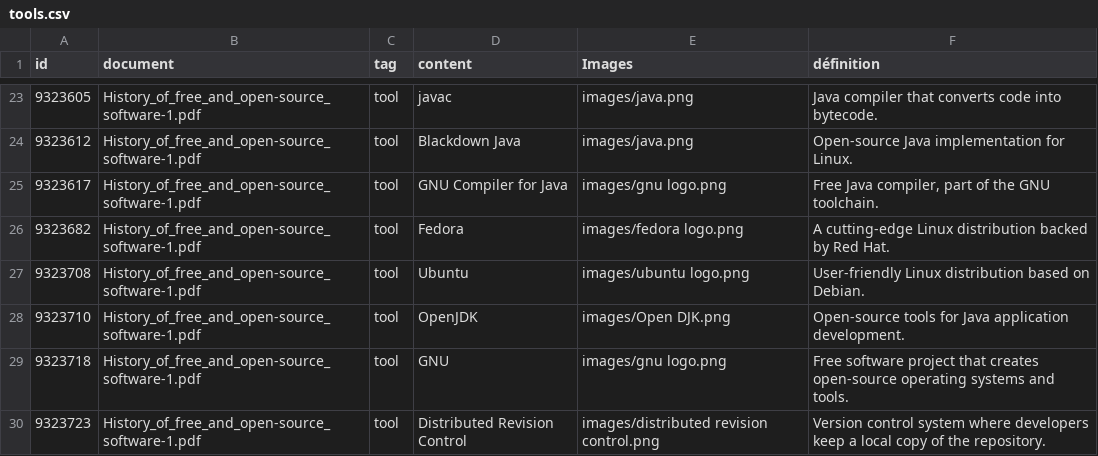
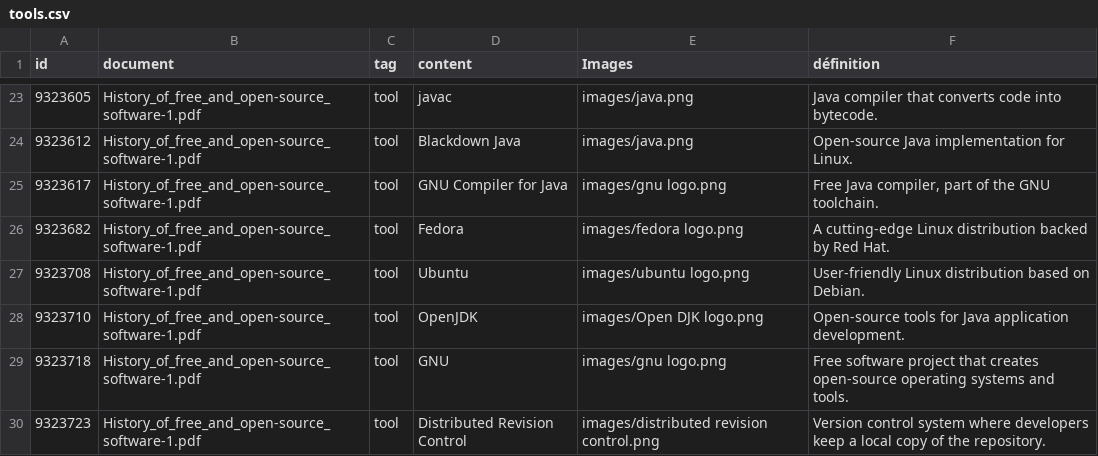
Before and after one commit to mdbesten/emergence, a CSV file: tools.csv, drawn as a sheet; only a part is shown, gaps mark what is left out.

Commit message:
Update tools.csv open djk logo

```diff
--- a/tools.csv
+++ b/tools.csv
@@ -27,3 +27,3 @@ id,document,tag,content,Images,définition
 9323708,History_of_free_and_open-source_software-1.pdf,tool,Ubuntu,images/ubuntu logo.png,User-friendly Linux distribution based on Debian.
-9323710,History_of_free_and_open-source_software-1.pdf,tool,OpenJDK,images/Open DJK.png,Open-source tools for Java application development.
+9323710,History_of_free_and_open-source_software-1.pdf,tool,OpenJDK,images/Open DJK logo.png,Open-source tools for Java application development.
 9323718,History_of_free_and_open-source_software-1.pdf,tool,GNU,images/gnu logo.png,Free software project that creates open-source operating systems and tools.
```
